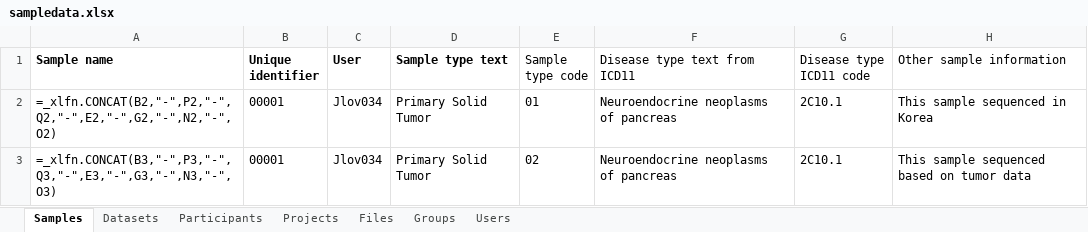
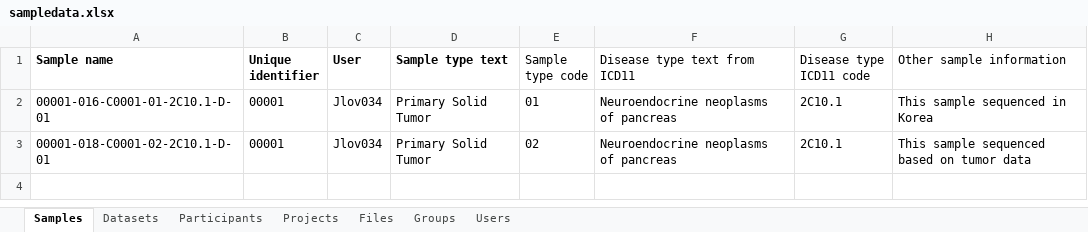
Before and after one commit to UoA-eResearch/mytardis_ingestion_rocrate, an Excel workbook: examples_for_test/print_lab_test/sampledata.xlsx, sheet Samples, drawn as a sheet; only a part is shown; values as stored, in another font and other column widths than the file's, no borders; formulas are shown in place of their values; the diff names each change by its address in the sheet, - before the commit and + after, or states it on an @@ line.

Commit message:
update samplesheet

```diff
--- a/examples_for_test/print_lab_test/sampledata.xlsx (sheet Samples)
+++ b/examples_for_test/print_lab_test/sampledata.xlsx (sheet Samples)
-A2 (Sample name): =_xlfn.CONCAT(B2,"-",P2,"-",Q2,"-",E2,"-",G2,"-",N2,"-",O2)
+A2 (Sample name): 00001-016-C0001-01-2C10.1-D-01
-A3 (Sample name): =_xlfn.CONCAT(B3,"-",P3,"-",Q3,"-",E3,"-",G3,"-",N3,"-",O3)
+A3 (Sample name): 00001-018-C0001-02-2C10.1-D-01
```
Also changed, not shown: sheet Groups, 1 other file.
